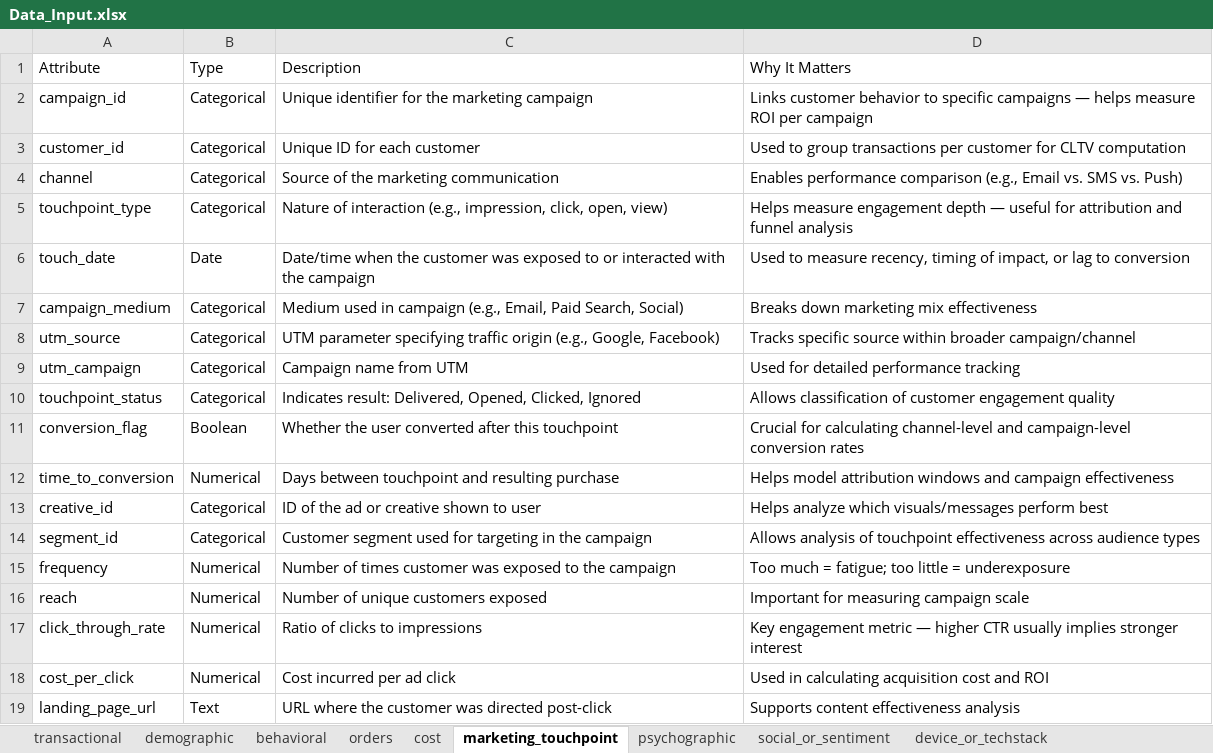
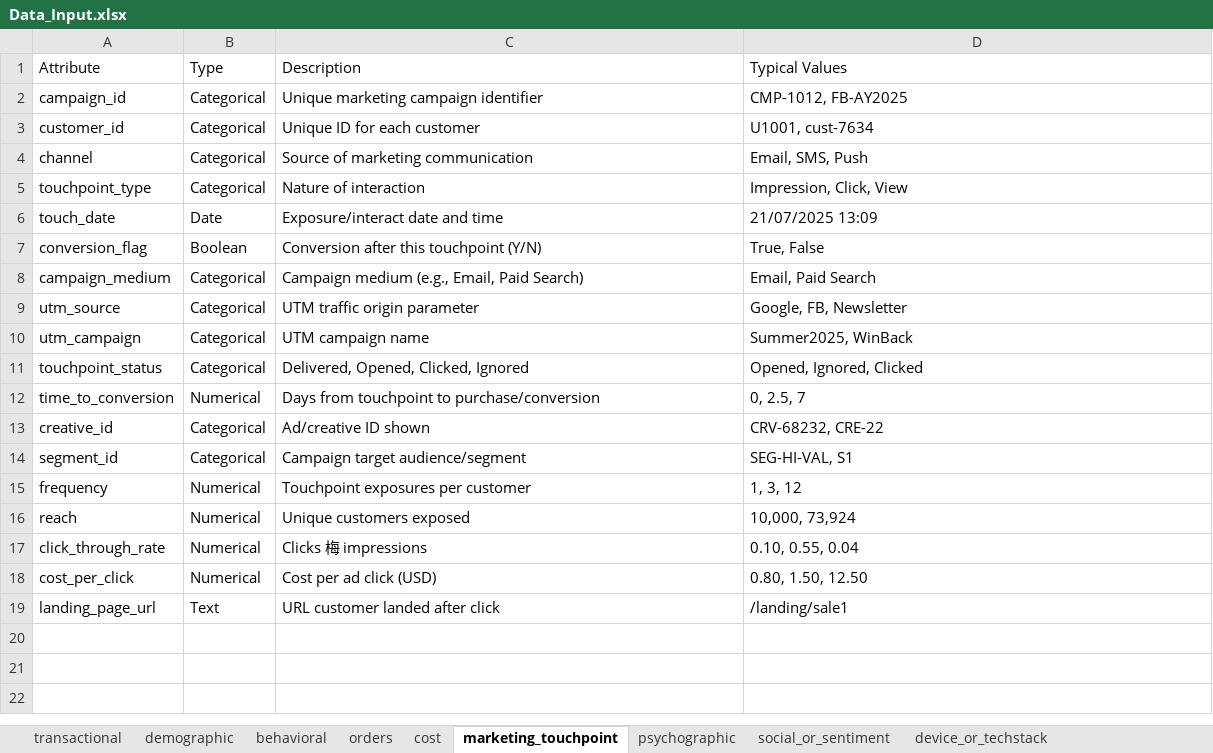
Before and after one commit to acies-ashish/CLTV-Demo, an Excel workbook: Data_Input.xlsx, sheet marketing_touchpoint, drawn as a sheet; values as stored, in another font and other column widths than the file's, no borders; removed rows and columns are numbered as before the commit, all else as after; the diff names each change by its address in the sheet, - before the commit and + after, or states it on an @@ line.

```diff
--- a/Data_Input.xlsx (sheet marketing_touchpoint)
+++ b/Data_Input.xlsx (sheet marketing_touchpoint)
-D1: Why It Matters
+D1: Typical Values
-C2 (Description): Unique identifier for the marketing campaign
+C2 (Description): Unique marketing campaign identifier
-D2 (Typical Values): Links customer behavior to specific campaigns — helps measure ROI per campaign
+D2 (Typical Values): CMP-1012, FB-AY2025
-D3 (Typical Values): Used to group transactions per customer for CLTV computation
+D3 (Typical Values): U1001, cust-7634
-C4 (Description): Source of the marketing communication
+C4 (Description): Source of marketing communication
-D4 (Typical Values): Enables performance comparison (e.g., Email vs. SMS vs. Push)
+D4 (Typical Values): Email, SMS, Push
-C5 (Description): Nature of interaction (e.g., impression, click, open, view)
+C5 (Description): Nature of interaction
-D5 (Typical Values): Helps measure engagement depth — useful for attribution and funnel analysis
+D5 (Typical Values): Impression, Click, View
-C6 (Description): Date/time when the customer was exposed to or interacted with the campaign
+C6 (Description): Exposure/interact date and time
-D6 (Typical Values): Used to measure recency, timing of impact, or lag to conversion
+D6 (Typical Values): 21/07/2025 13:09
+row 7: conversion_flag | Boolean | Conversion after this touchpoint (Y/N) | True, False
-C8 (Description): Medium used in campaign (e.g., Email, Paid Search, Social)
+C8 (Description): Campaign medium (e.g., Email, Paid Search)
-D8 (Typical Values): Breaks down marketing mix effectiveness
+D8 (Typical Values): Email, Paid Search
-C9 (Description): UTM parameter specifying traffic origin (e.g., Google, Facebook)
+C9 (Description): UTM traffic origin parameter
-D9 (Typical Values): Tracks specific source within broader campaign/channel
+D9 (Typical Values): Google, FB, Newsletter
-C10 (Description): Campaign name from UTM
+C10 (Description): UTM campaign name
-D10 (Typical Values): Used for detailed performance tracking
+D10 (Typical Values): Summer2025, WinBack
-C11 (Description): Indicates result: Delivered, Opened, Clicked, Ignored
+C11 (Description): Delivered, Opened, Clicked, Ignored
-D11 (Typical Values): Allows classification of customer engagement quality
+D11 (Typical Values): Opened, Ignored, Clicked
-row 11: conversion_flag | Boolean | Whether the user converted after this touchpoint | Crucial for calculating channel-level and campaign-level conversion rates
-C12 (Description): Days between touchpoint and resulting purchase
+C12 (Description): Days from touchpoint to purchase/conversion
-D12 (Typical Values): Helps model attribution windows and campaign effectiveness
+D12 (Typical Values): 0, 2.5, 7
-C13 (Description): ID of the ad or creative shown to user
+C13 (Description): Ad/creative ID shown
-D13 (Typical Values): Helps analyze which visuals/messages perform best
+D13 (Typical Values): CRV-68232, CRE-22
-C14 (Description): Customer segment used for targeting in the campaign
+C14 (Description): Campaign target audience/segment
-D14 (Typical Values): Allows analysis of touchpoint effectiveness across audience types
+D14 (Typical Values): SEG-HI-VAL, S1
-C15 (Description): Number of times customer was exposed to the campaign
+C15 (Description): Touchpoint exposures per customer
-D15 (Typical Values): Too much = fatigue; too little = underexposure
+D15 (Typical Values): 1, 3, 12
-C16 (Description): Number of unique customers exposed
+C16 (Description): Unique customers exposed
-D16 (Typical Values): Important for measuring campaign scale
+D16 (Typical Values): 10,000, 73,924
-C17 (Description): Ratio of clicks to impressions
+C17 (Description): Clicks 梅 impressions
-D17 (Typical Values): Key engagement metric — higher CTR usually implies stronger interest
+D17 (Typical Values): 0.10, 0.55, 0.04
-C18 (Description): Cost incurred per ad click
+C18 (Description): Cost per ad click (USD)
-D18 (Typical Values): Used in calculating acquisition cost and ROI
+D18 (Typical Values): 0.80, 1.50, 12.50
-C19 (Description): URL where the customer was directed post-click
+C19 (Description): URL customer landed after click
-D19 (Typical Values): Supports content effectiveness analysis
+D19 (Typical Values): /landing/sale1
```
Also changed, not shown: sheet derived, sheet cost, sheet behavioral, sheet orders, sheet transactional, sheet demographic, 5 more sheets, other sheet tabs, 2 other files.
